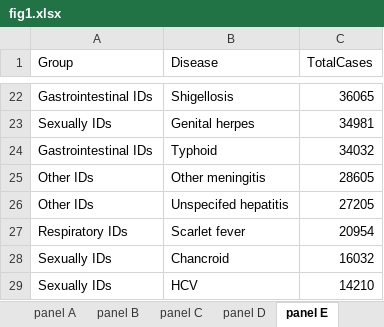
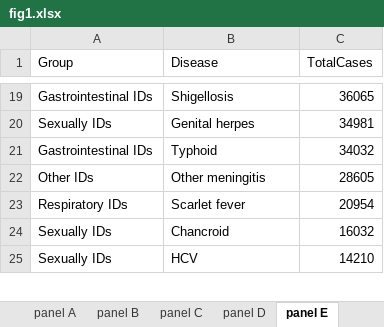
Before and after one commit to xmusphlkg/ID_TH, an Excel workbook: Outcome/Publish/figure_data/fig1.xlsx, sheet panel E, drawn as a sheet; only a part is shown, gaps mark what is left out; values as stored, in another font and other column widths than the file's, no borders; the diff covers the shown part only; the diff names each change by its address in the sheet, - before the commit and + after, or states it on an @@ line.

```diff
--- a/Outcome/Publish/figure_data/fig1.xlsx (sheet panel E)
+++ b/Outcome/Publish/figure_data/fig1.xlsx (sheet panel E)
-row 26: Other IDs | Unspecifed hepatitis | 27205
```
Also changed, not shown: 6 removed rows and 2 edited cells elsewhere in this sheet, sheet panel C, sheet panel D, sheet panel A, sheet panel B, sheet panel F, sheet panel G, 1 more sheet, Data/TotalCasesDeaths.xlsx, Outcome/Appendix/Joinpoint_APC_results.xlsx, 18 other files.
